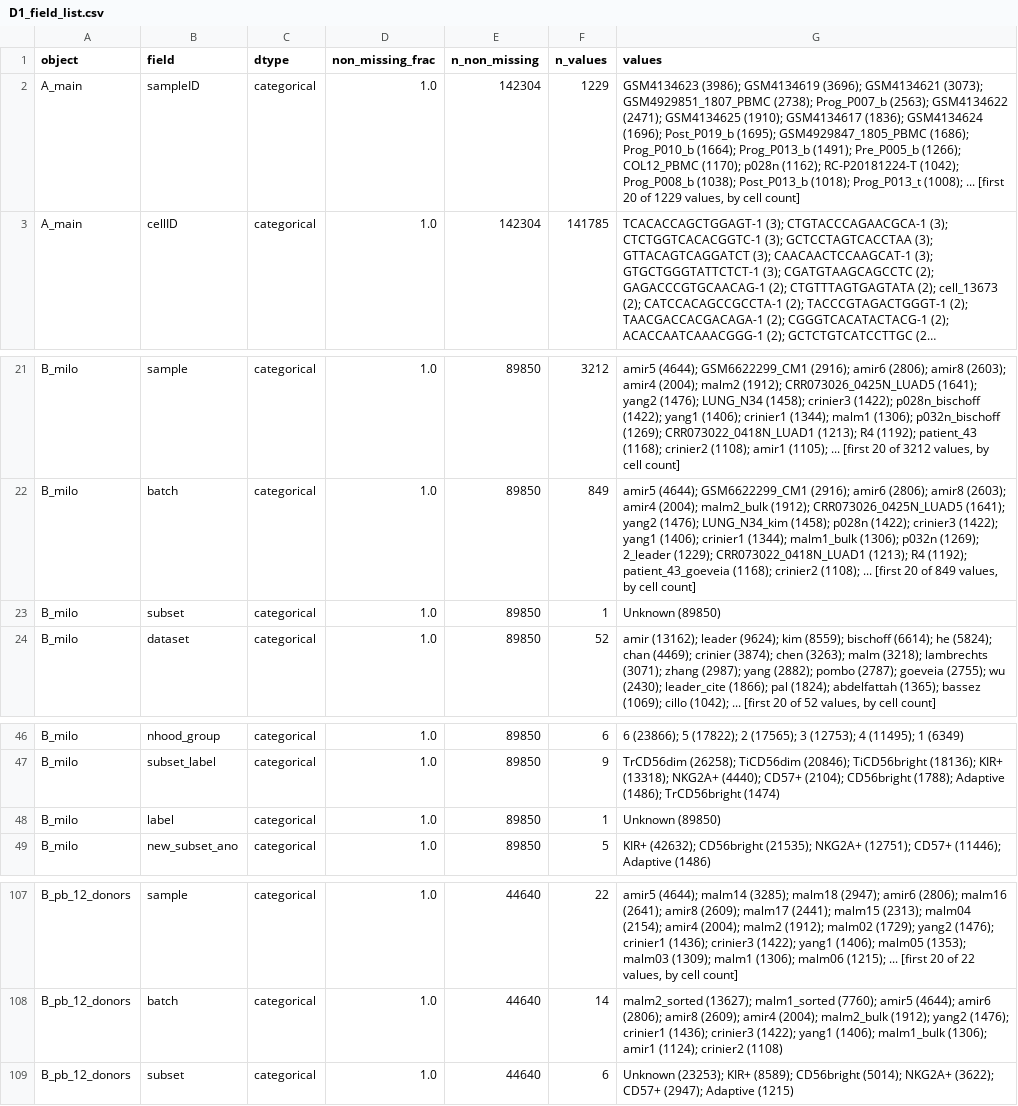
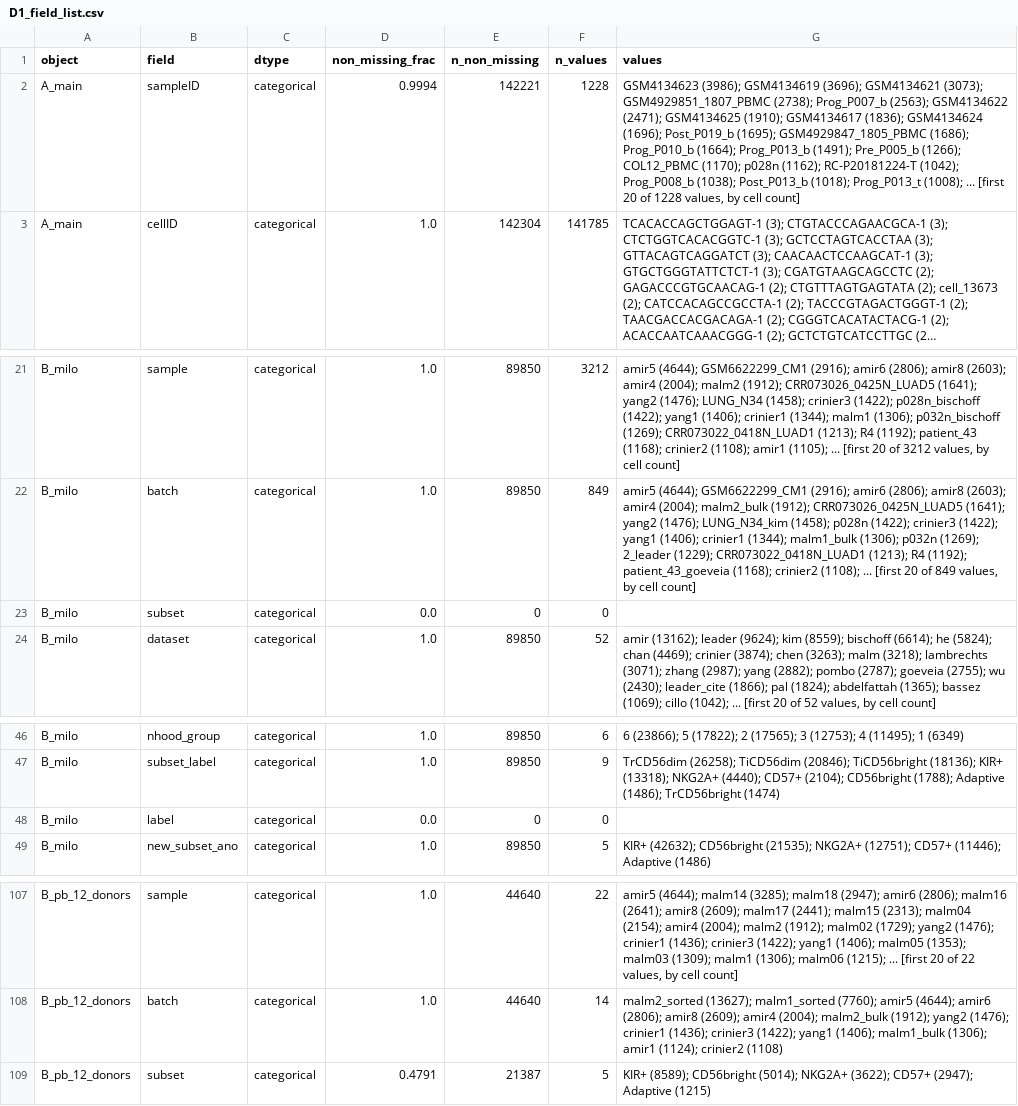
Before and after one commit to 7c96bzczcj-prog/aaa, a CSV file: results/round1/D1_field_list.csv, drawn as a sheet; only a part is shown, gaps mark what is left out; long unchanged cells end in …; the diff names each change by its address in the sheet, - before the commit and + after, or states it on an @@ line.

```diff
--- a/results/round1/D1_field_list.csv
+++ b/results/round1/D1_field_list.csv
-D2 (non_missing_frac): 1.0
+D2 (non_missing_frac): 0.9994
-E2 (n_non_missing): 142304
+E2 (n_non_missing): 142221
-F2 (n_values): 1229
+F2 (n_values): 1228
-G2 (values): …20 of 1229 values, by…
+G2 (values): …20 of 1228 values, by…
-D23 (non_missing_frac): 1.0
+D23 (non_missing_frac): 0.0
-E23 (n_non_missing): 89850
+E23 (n_non_missing): 0
-F23 (n_values): 1
+F23 (n_values): 0
-G23 (values): Unknown (89850)
+G23 (values): (empty)
-D48 (non_missing_frac): 1.0
+D48 (non_missing_frac): 0.0
-E48 (n_non_missing): 89850
+E48 (n_non_missing): 0
-F48 (n_values): 1
+F48 (n_values): 0
-G48 (values): Unknown (89850)
+G48 (values): (empty)
-D109 (non_missing_frac): 1.0
+D109 (non_missing_frac): 0.4791
-E109 (n_non_missing): 44640
+E109 (n_non_missing): 21387
-F109 (n_values): 6
+F109 (n_values): 5
-G109 (values): Unknown (23253); KIR+ (8589);…
+G109 (values): KIR+ (8589);…
```
Also changed, not shown: 5 other files.
